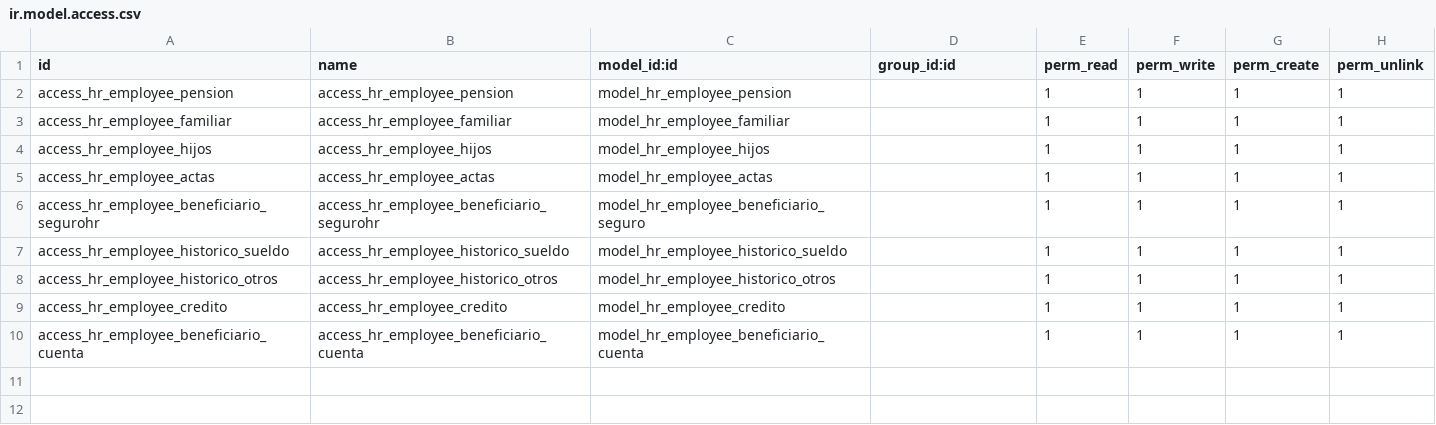
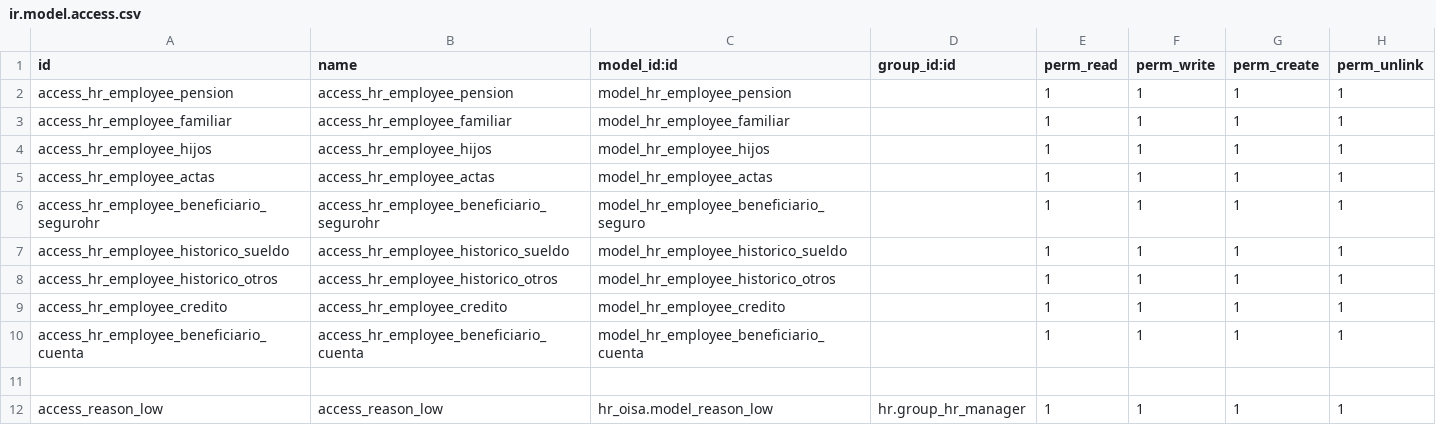
Before and after one commit to AnilKesariya/demos14, a CSV file: hr_oisa/security/ir.model.access.csv, drawn as a sheet; the diff names each change by its address in the sheet, - before the commit and + after, or states it on an @@ line.

```diff
--- a/hr_oisa/security/ir.model.access.csv
+++ b/hr_oisa/security/ir.model.access.csv
+row 11: (empty)
+row 12: access_reason_low | access_reason_low | hr_oisa.model_reason_low | hr.group_hr_manager | 1 | 1 | 1 | 1
```
Also changed, not shown: cfdi_nomina/security/ir.model.access.csv, 16 other files.
